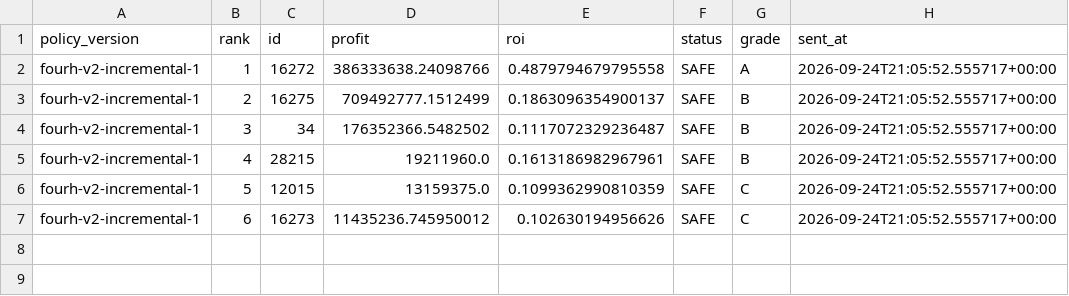
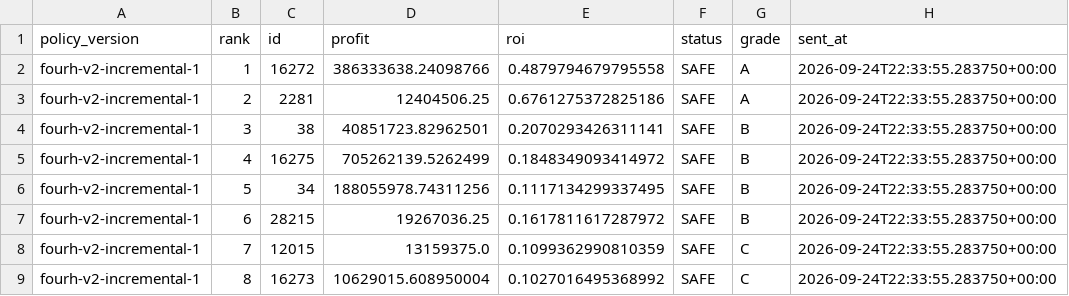
Before and after one commit to samson8964/chatgpt-eve, a CSV file: results/state/mail_last_four-h-market_MikeChong.csv, drawn as a sheet.

```diff
--- a/results/state/mail_last_four-h-market_MikeChong.csv
+++ b/results/state/mail_last_four-h-market_MikeChong.csv
@@ -1,7 +1,9 @@
 policy_version,rank,id,profit,roi,status,grade,sent_at
-fourh-v2-incremental-1,1,16272,386333638.24098766,0.4879794679795558,SAFE,A,2026-09-24T21:05:52.555717+00:00
-fourh-v2-incremental-1,2,16275,709492777.1512499,0.1863096354900137,SAFE,B,2026-09-24T21:05:52.555717+00:00
-fourh-v2-incremental-1,3,34,176352366.5482502,0.1117072329236487,SAFE,B,2026-09-24T21:05:52.555717+00:00
-fourh-v2-incremental-1,4,28215,19211960.0,0.1613186982967961,SAFE,B,2026-09-24T21:05:52.555717+00:00
-fourh-v2-incremental-1,5,12015,13159375.0,0.1099362990810359,SAFE,C,2026-09-24T21:05:52.555717+00:00
-fourh-v2-incremental-1,6,16273,11435236.745950012,0.102630194956626,SAFE,C,2026-09-24T21:05:52.555717+00:00
+fourh-v2-incremental-1,1,16272,386333638.24098766,0.4879794679795558,SAFE,A,2026-09-24T22:33:55.283750+00:00
+fourh-v2-incremental-1,2,2281,12404506.25,0.6761275372825186,SAFE,A,2026-09-24T22:33:55.283750+00:00
+fourh-v2-incremental-1,3,38,40851723.82962501,0.2070293426311141,SAFE,B,2026-09-24T22:33:55.283750+00:00
+fourh-v2-incremental-1,4,16275,705262139.5262499,0.1848349093414972,SAFE,B,2026-09-24T22:33:55.283750+00:00
+fourh-v2-incremental-1,5,34,188055978.74311256,0.1117134299337495,SAFE,B,2026-09-24T22:33:55.283750+00:00
+fourh-v2-incremental-1,6,28215,19267036.25,0.1617811617287972,SAFE,B,2026-09-24T22:33:55.283750+00:00
+fourh-v2-incremental-1,7,12015,13159375.0,0.1099362990810359,SAFE,C,2026-09-24T22:33:55.283750+00:00
+fourh-v2-incremental-1,8,16273,10629015.608950004,0.1027016495368992,SAFE,C,2026-09-24T22:33:55.283750+00:00
```
Also changed, not shown: results/latest/all_executable_scored.csv, results/latest/excluded.csv, 20 other files.
